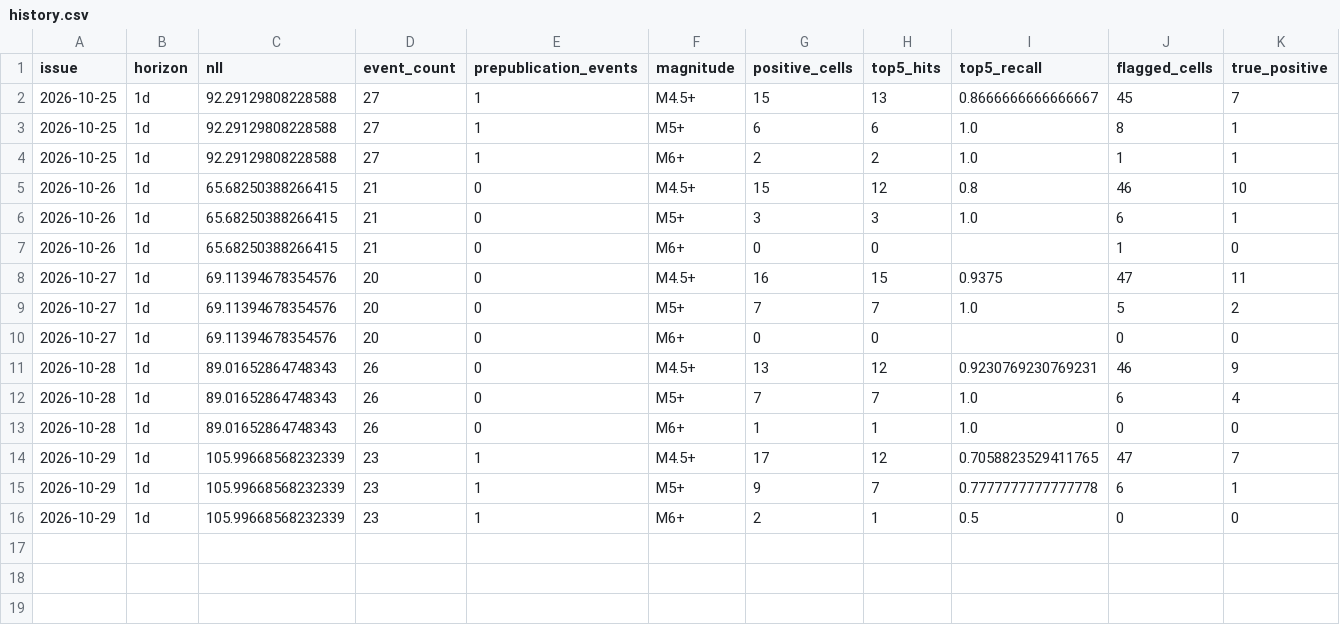
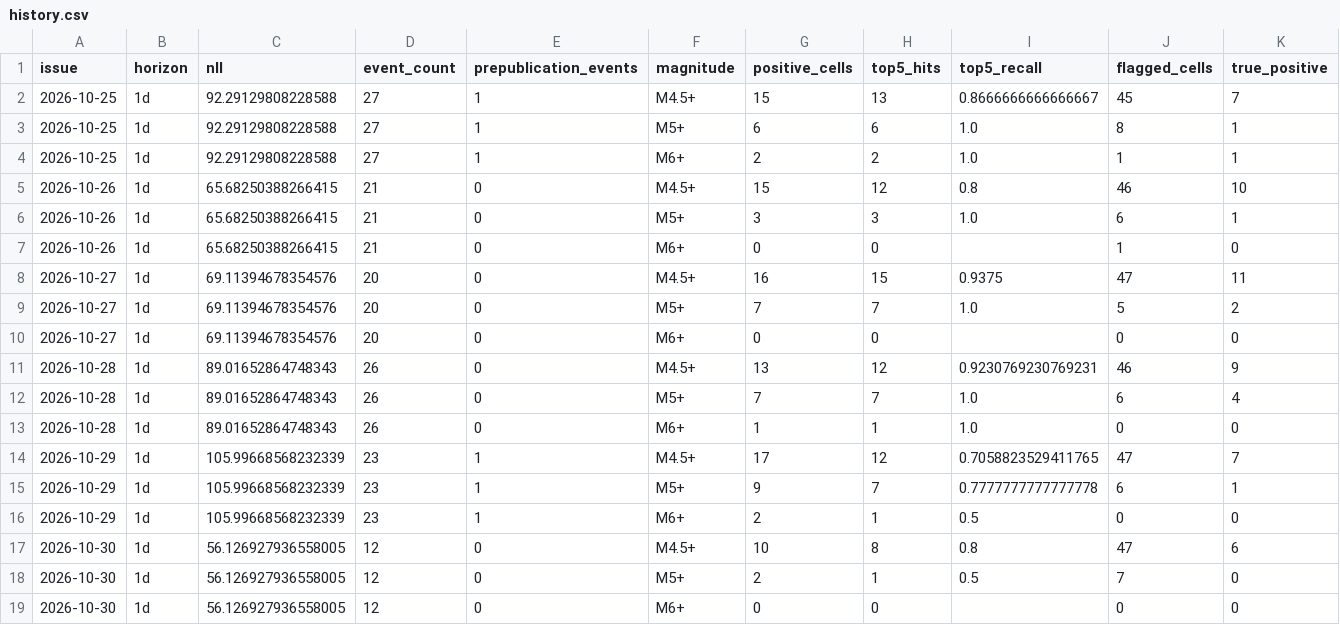
Before and after one commit to HenrikVaughn/shockradar-accuracy, a CSV file: accuracy/history.csv, drawn as a sheet; only a part is shown; rows hold the shown columns only; the diff names each change by its address in the sheet, - before the commit and + after, or states it on an @@ line.

```diff
--- a/accuracy/history.csv
+++ b/accuracy/history.csv
+row 17: 2026-10-30 | 1d | 56.126927936558005 | 12 | 0 | M4.5+ | 10 | 8 | 0.8 | 47 | 6
+row 18: 2026-10-30 | 1d | 56.126927936558005 | 12 | 0 | M5+ | 2 | 1 | 0.5 | 7 | 0
+row 19: 2026-10-30 | 1d | 56.126927936558005 | 12 | 0 | M6+ | 0 | 0 |  | 0 | 0
```
Also changed, not shown: accuracy/publication_times.csv, 3 other files.
